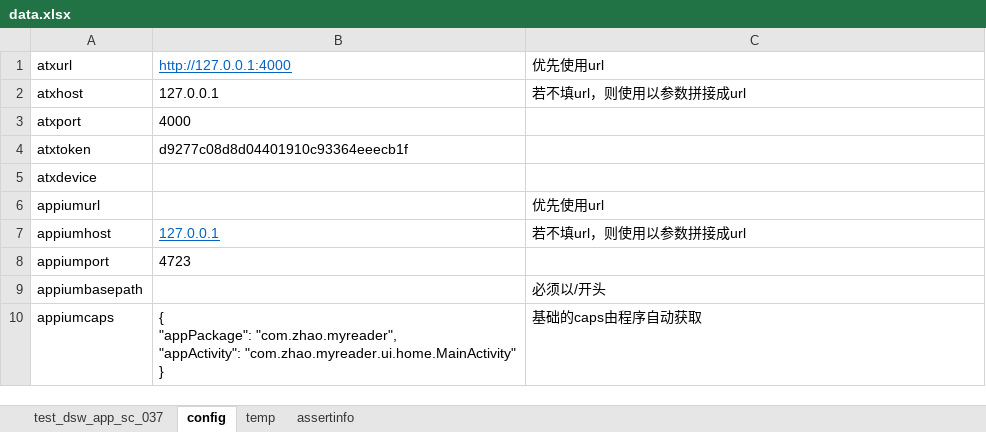
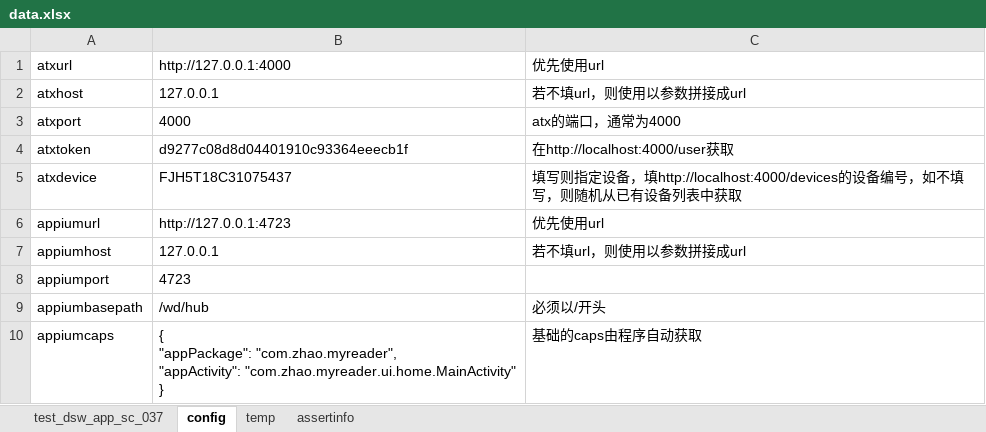
Before and after one commit to mykaneki/IntegraDataAuto, an Excel workbook: excel/data/data.xlsx, sheet config, drawn as a sheet; values as stored, in another font and other column widths than the file's, no borders; the diff names each change by its address in the sheet, - before the commit and + after, or states it on an @@ line.

```diff
--- a/excel/data/data.xlsx (sheet config)
+++ b/excel/data/data.xlsx (sheet config)
@@ B1 underline: on → off, text colour: #0563C1 → black @@
-C3: (empty)
+C3: atx的端口，通常为4000
-C4: (empty)
+C4: 在http://localhost:4000/user获取
-B5: (empty)
+B5: FJH5T18C31075437
-C5: (empty)
+C5: 填写则指定设备，填http://localhost:4000/devices的设备编号，如不填写，则随机从已有设备列表中获取
-B6: (empty)
+B6: http://127.0.0.1:4723
@@ B7 underline: on → off, text colour: #0563C1 → black @@
-B9: (empty)
+B9: /wd/hub
```
Also changed, not shown: sheet test_dsw_app_sc_037, sheet temp, 22 other files.
